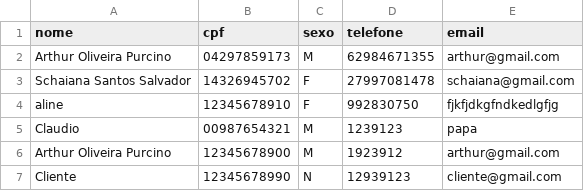
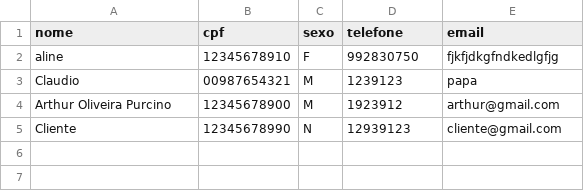
Before and after one commit to pvrcino/TP-1-Biblioteca, a CSV file: db/clientes.csv, drawn as a sheet; the diff names each change by its address in the sheet, - before the commit and + after, or states it on an @@ line.

```diff
--- a/db/clientes.csv
+++ b/db/clientes.csv
-row 2: Arthur Oliveira Purcino | 04297859173 | M | 62984671355 | arthur@gmail.com
-row 3: Schaiana Santos Salvador | 14326945702 | F | 27997081478 | schaiana@gmail.com
```
Also changed, not shown: 2 other files.
